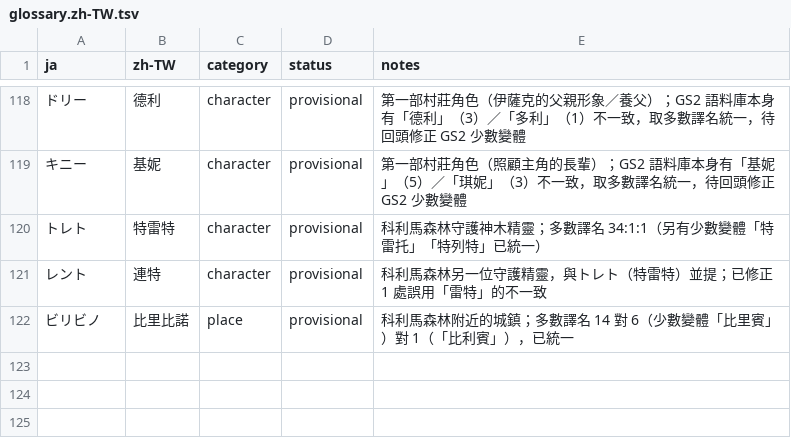
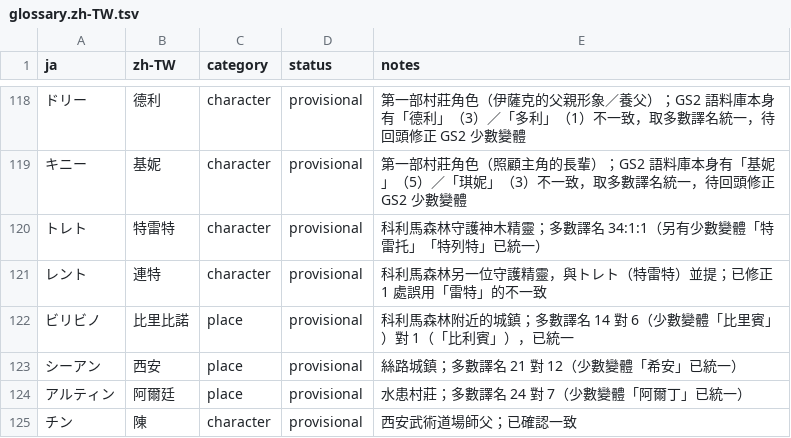
Before and after one commit to JohnnySun/project-atlantis, a TSV file: games/golden-sun-the-broken-seal/translations/glossary.zh-TW.tsv, drawn as a sheet; only a part is shown, gaps mark what is left out; the diff names each change by its address in the sheet, - before the commit and + after, or states it on an @@ line.

```diff
--- a/games/golden-sun-the-broken-seal/translations/glossary.zh-TW.tsv
+++ b/games/golden-sun-the-broken-seal/translations/glossary.zh-TW.tsv
+row 123: シーアン | 西安 | place | provisional | 絲路城鎮；多數譯名 21 對 12（少數變體「希安」已統一）
+row 124: アルティン | 阿爾廷 | place | provisional | 水患村莊；多數譯名 24 對 7（少數變體「阿爾丁」已統一）
+row 125: チン | 陳 | character | provisional | 西安武術道場師父；已確認一致
```
Also changed, not shown: 3 other files.
